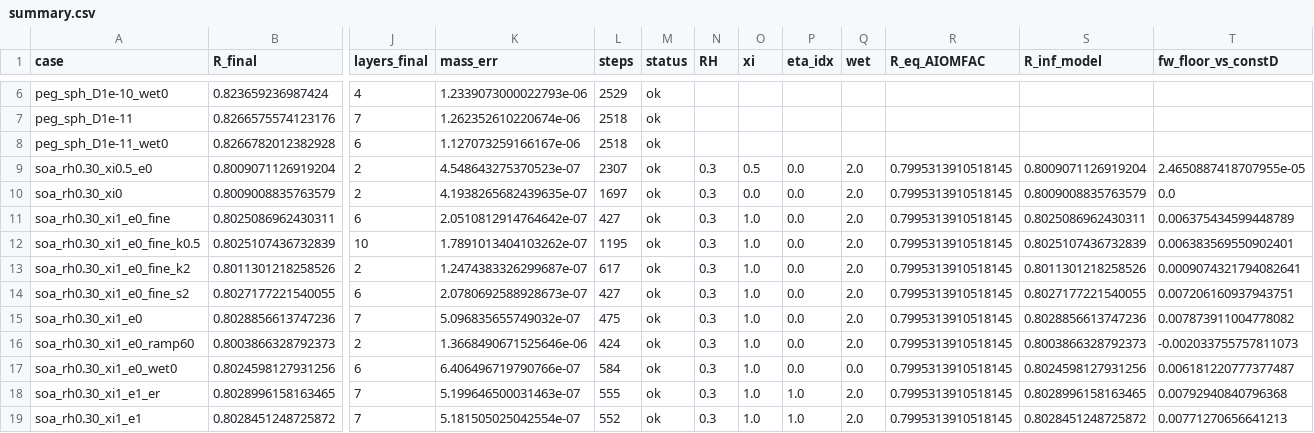
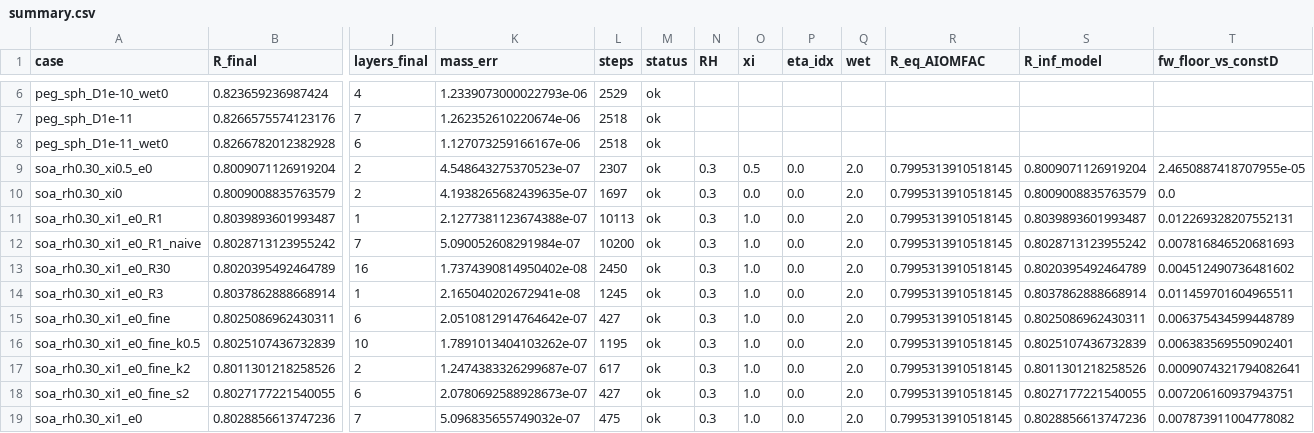
Before and after one commit to SeoulTechPSE/aiomfac-dynamics, a CSV file: figures/summary.csv, drawn as a sheet; only a part is shown, gaps mark what is left out; the shorter side is filled out with more unchanged rows; rows hold the shown columns only; the diff names each change by its address in the sheet, - before the commit and + after, or states it on an @@ line.

```diff
--- a/figures/summary.csv
+++ b/figures/summary.csv
+row 11: soa_rh0.30_xi1_e0_R1 | 0.8039893601993487 | 1 | 2.1277381123674388e-07 | 10113 | ok | 0.3 | 1.0 | 0.0 | 2.0 | 0.7995313910518145 | 0.8039893601993487 | 0.012269328207552131
+row 12: soa_rh0.30_xi1_e0_R1_naive | 0.8028713123955242 | 7 | 5.090052608291984e-07 | 10200 | ok | 0.3 | 1.0 | 0.0 | 2.0 | 0.7995313910518145 | 0.8028713123955242 | 0.007816846520681693
+row 13: soa_rh0.30_xi1_e0_R30 | 0.8020395492464789 | 16 | 1.7374390814950402e-08 | 2450 | ok | 0.3 | 1.0 | 0.0 | 2.0 | 0.7995313910518145 | 0.8020395492464789 | 0.004512490736481602
+row 14: soa_rh0.30_xi1_e0_R3 | 0.8037862888668914 | 1 | 2.165040202672941e-08 | 1245 | ok | 0.3 | 1.0 | 0.0 | 2.0 | 0.7995313910518145 | 0.8037862888668914 | 0.011459701604965511
```
Also changed, not shown: figures/scaling.csv, 21 other files.
